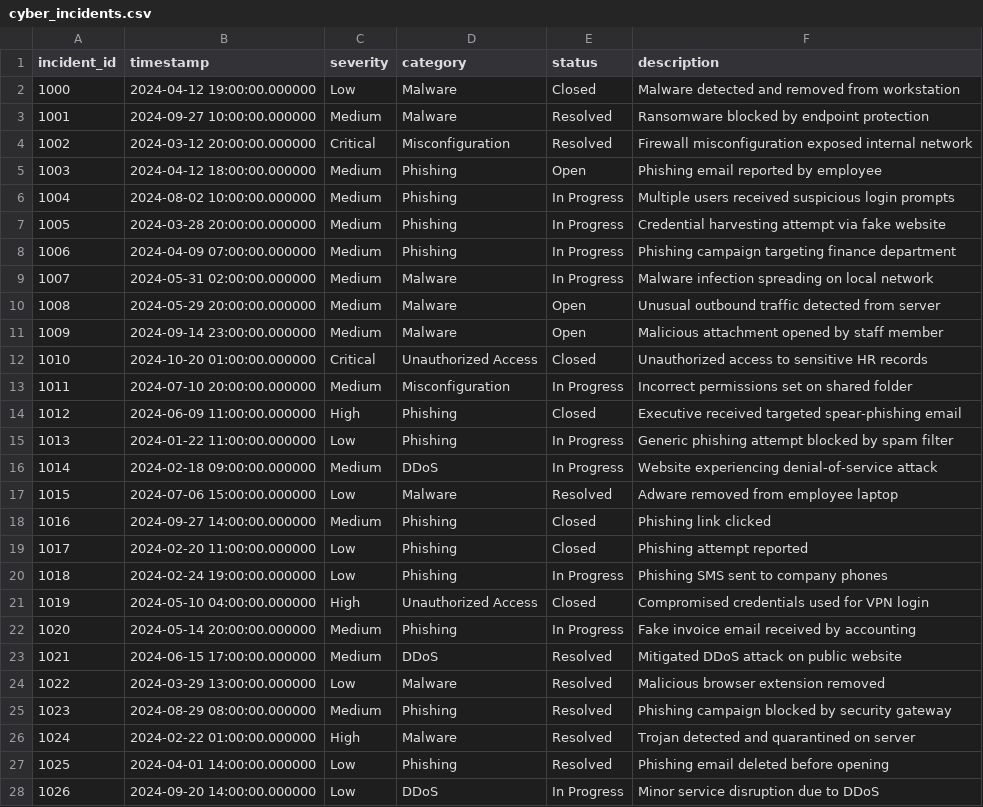
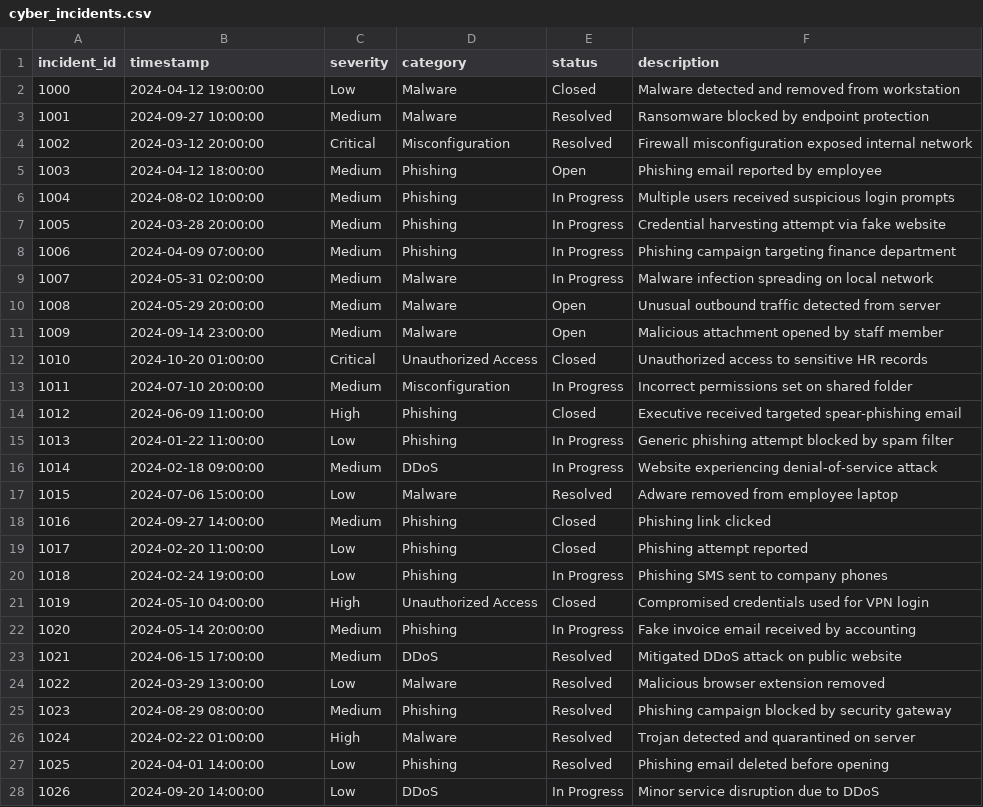
Before and after one commit to FarhadDevelop/CW2_CST1510_M01039453, a CSV file: DATA/cyber_incidents.csv, drawn as a sheet; only a part is shown; the diff covers the shown part only.

Commit message:
Normalize timestamp format in cyber_incidents.csv for consistency

```diff
--- a/DATA/cyber_incidents.csv
+++ b/DATA/cyber_incidents.csv
@@ -1,28 +1,28 @@
 incident_id,timestamp,severity,category,status,description
-1000,2024-04-12 19:00:00.000000,Low,Malware,Closed,Malware detected and removed from workstation
-1001,2024-09-27 10:00:00.000000,Medium,Malware,Resolved,Ransomware blocked by endpoint protection
-1002,2024-03-12 20:00:00.000000,Critical,Misconfiguration,Resolved,Firewall misconfiguration exposed internal network
-1003,2024-04-12 18:00:00.000000,Medium,Phishing,Open,Phishing email reported by employee
-1004,2024-08-02 10:00:00.000000,Medium,Phishing,In Progress,Multiple users received suspicious login prompts
-1005,2024-03-28 20:00:00.000000,Medium,Phishing,In Progress,Credential harvesting attempt via fake website
-1006,2024-04-09 07:00:00.000000,Medium,Phishing,In Progress,Phishing campaign targeting finance department
-1007,2024-05-31 02:00:00.000000,Medium,Malware,In Progress,Malware infection spreading on local network
-1008,2024-05-29 20:00:00.000000,Medium,Malware,Open,Unusual outbound traffic detected from server
-1009,2024-09-14 23:00:00.000000,Medium,Malware,Open,Malicious attachment opened by staff member
-1010,2024-10-20 01:00:00.000000,Critical,Unauthorized Access,Closed,Unauthorized access to sensitive HR records
-1011,2024-07-10 20:00:00.000000,Medium,Misconfiguration,In Progress,Incorrect permissions set on shared folder
-1012,2024-06-09 11:00:00.000000,High,Phishing,Closed,Executive received targeted spear-phishing email
-1013,2024-01-22 11:00:00.000000,Low,Phishing,In Progress,Generic phishing attempt blocked by spam filter
-1014,2024-02-18 09:00:00.000000,Medium,DDoS,In Progress,Website experiencing denial-of-service attack
-1015,2024-07-06 15:00:00.000000,Low,Malware,Resolved,Adware removed from employee laptop
-1016,2024-09-27 14:00:00.000000,Medium,Phishing,Closed,Phishing link clicked
-1017,2024-02-20 11:00:00.000000,Low,Phishing,Closed,Phishing attempt reported
-1018,2024-02-24 19:00:00.000000,Low,Phishing,In Progress,Phishing SMS sent to company phones
-1019,2024-05-10 04:00:00.000000,High,Unauthorized Access,Closed,Compromised credentials used for VPN login
-1020,2024-05-14 20:00:00.000000,Medium,Phishing,In Progress,Fake invoice email received by accounting
-1021,2024-06-15 17:00:00.000000,Medium,DDoS,Resolved,Mitigated DDoS attack on public website
-1022,2024-03-29 13:00:00.000000,Low,Malware,Resolved,Malicious browser extension removed
-1023,2024-08-29 08:00:00.000000,Medium,Phishing,Resolved,Phishing campaign blocked by security gateway
-1024,2024-02-22 01:00:00.000000,High,Malware,Resolved,Trojan detected and quarantined on server
-1025,2024-04-01 14:00:00.000000,Low,Phishing,Resolved,Phishing email deleted before opening
-1026,2024-09-20 14:00:00.000000,Low,DDoS,In Progress,Minor service disruption due to DDoS
+1000,2024-04-12 19:00:00,Low,Malware,Closed,Malware detected and removed from workstation
+1001,2024-09-27 10:00:00,Medium,Malware,Resolved,Ransomware blocked by endpoint protection
+1002,2024-03-12 20:00:00,Critical,Misconfiguration,Resolved,Firewall misconfiguration exposed internal network
+1003,2024-04-12 18:00:00,Medium,Phishing,Open,Phishing email reported by employee
+1004,2024-08-02 10:00:00,Medium,Phishing,In Progress,Multiple users received suspicious login prompts
+1005,2024-03-28 20:00:00,Medium,Phishing,In Progress,Credential harvesting attempt via fake website
+1006,2024-04-09 07:00:00,Medium,Phishing,In Progress,Phishing campaign targeting finance department
+1007,2024-05-31 02:00:00,Medium,Malware,In Progress,Malware infection spreading on local network
+1008,2024-05-29 20:00:00,Medium,Malware,Open,Unusual outbound traffic detected from server
+1009,2024-09-14 23:00:00,Medium,Malware,Open,Malicious attachment opened by staff member
+1010,2024-10-20 01:00:00,Critical,Unauthorized Access,Closed,Unauthorized access to sensitive HR records
+1011,2024-07-10 20:00:00,Medium,Misconfiguration,In Progress,Incorrect permissions set on shared folder
+1012,2024-06-09 11:00:00,High,Phishing,Closed,Executive received targeted spear-phishing email
+1013,2024-01-22 11:00:00,Low,Phishing,In Progress,Generic phishing attempt blocked by spam filter
+1014,2024-02-18 09:00:00,Medium,DDoS,In Progress,Website experiencing denial-of-service attack
+1015,2024-07-06 15:00:00,Low,Malware,Resolved,Adware removed from employee laptop
+1016,2024-09-27 14:00:00,Medium,Phishing,Closed,Phishing link clicked
+1017,2024-02-20 11:00:00,Low,Phishing,Closed,Phishing attempt reported
+1018,2024-02-24 19:00:00,Low,Phishing,In Progress,Phishing SMS sent to company phones
+1019,2024-05-10 04:00:00,High,Unauthorized Access,Closed,Compromised credentials used for VPN login
+1020,2024-05-14 20:00:00,Medium,Phishing,In Progress,Fake invoice email received by accounting
+1021,2024-06-15 17:00:00,Medium,DDoS,Resolved,Mitigated DDoS attack on public website
+1022,2024-03-29 13:00:00,Low,Malware,Resolved,Malicious browser extension removed
+1023,2024-08-29 08:00:00,Medium,Phishing,Resolved,Phishing campaign blocked by security gateway
+1024,2024-02-22 01:00:00,High,Malware,Resolved,Trojan detected and quarantined on server
+1025,2024-04-01 14:00:00,Low,Phishing,Resolved,Phishing email deleted before opening
+1026,2024-09-20 14:00:00,Low,DDoS,In Progress,Minor service disruption due to DDoS
```
Also changed, not shown: 73 edited cells elsewhere in this file.
